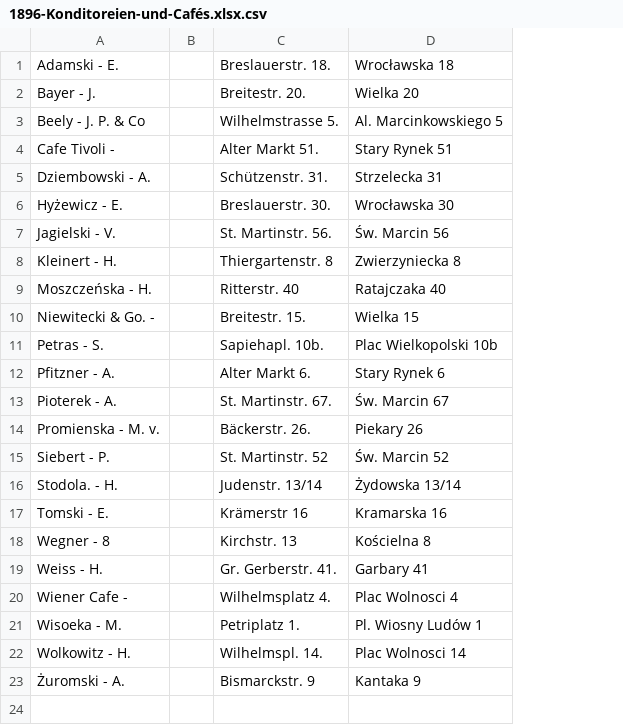
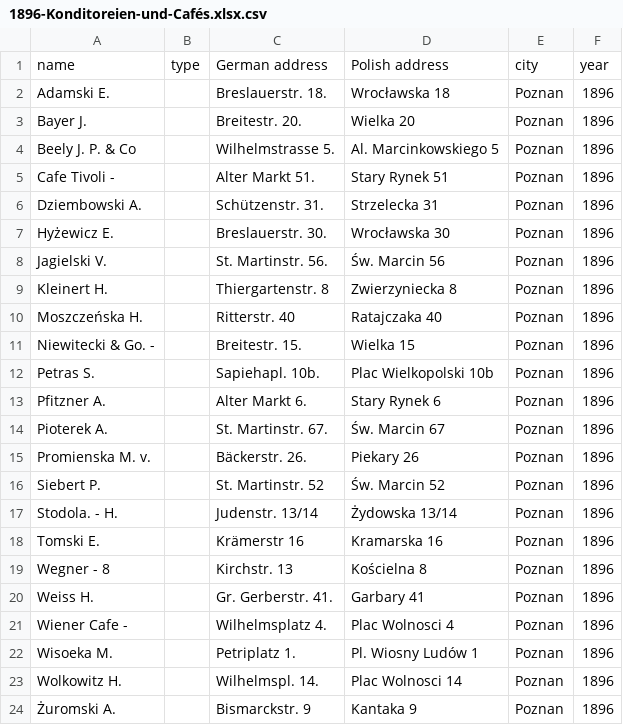
Before and after one commit to vhhistory/Poznan-cinemas-1910, a CSV file: 1896-Konditoreien-und-Cafés.xlsx.csv, drawn as a sheet; removed rows and columns are numbered as before the commit, all else as after; the diff names each change by its address in the sheet, - before the commit and + after, or states it on an @@ line.

Commit message:
Update 1896-Konditoreien-und-Cafés.xlsx.csv

```diff
--- a/1896-Konditoreien-und-Cafés.xlsx.csv
+++ b/1896-Konditoreien-und-Cafés.xlsx.csv
-column A, rows 1-23: Adamski - E. | Bayer - J. | Beely - J. P. & Co | Cafe Tivoli - | Dziembowski - A. | Hyżewicz - E. | Jagielski - V. | Kleinert - H. | Moszczeńska - H. | Niewitecki & Go. - | Petras - S. | Pfitzner - A. | Pioterek - A. | Promienska - M. v. | Siebert - P. | Stodola. - H. | Tomski - E. | Wegner - 8 | Weiss - H. | Wiener Cafe - | Wisoeka - M. | Wolkowitz - H. | Żuromski - A.
-column B, empty
+column A, rows 2-24: Adamski E. | Bayer J. | Beely J. P. & Co | Cafe Tivoli - | Dziembowski A. | Hyżewicz E. | Jagielski V. | Kleinert H. | Moszczeńska H. | Niewitecki & Go. - | Petras S. | Pfitzner A. | Pioterek A. | Promienska M. v. | Siebert P. | Stodola. - H. | Tomski E. | Wegner - 8 | Weiss H. | Wiener Cafe - | Wisoeka M. | Wolkowitz H. | Żuromski A.
+column B, empty
+column E, rows 2-24: all Poznan
+column F, rows 2-24: all 1896
+row 1: name | type | German address | Polish address | city | year
```
